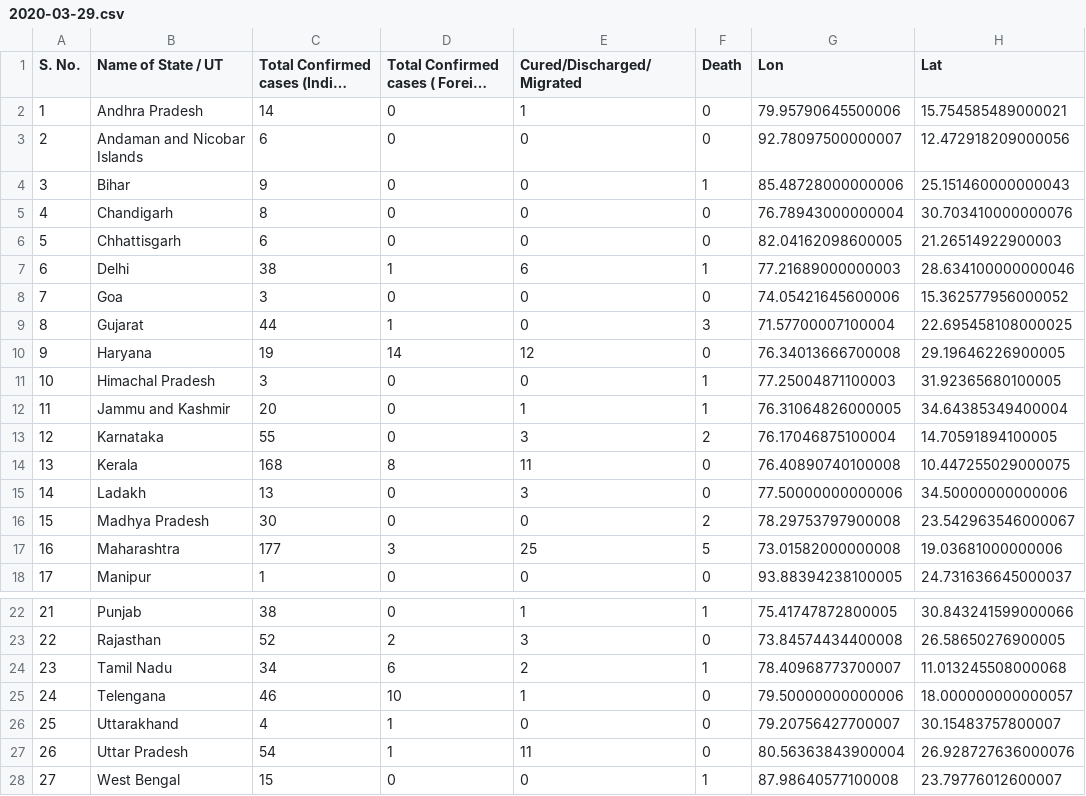
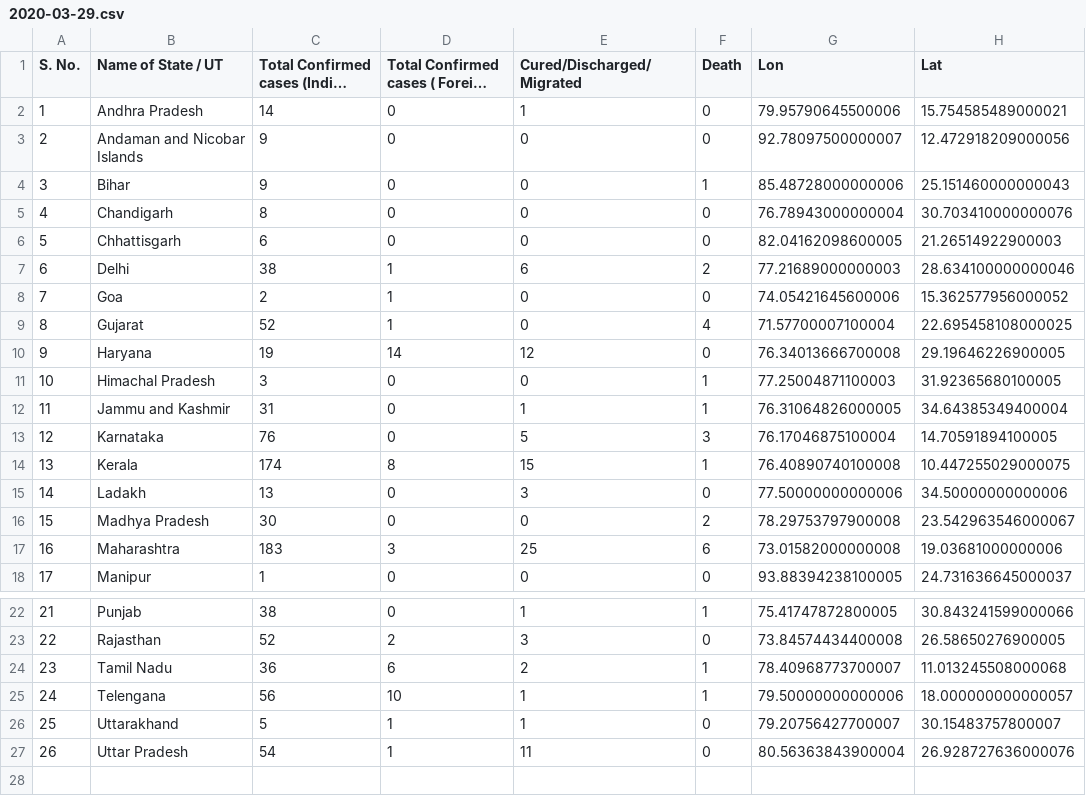
Before and after one commit to armsp/covid19.in, a CSV file: datasets/statewise_distribution/2020-03-29.csv, drawn as a sheet; only a part is shown, gaps mark what is left out; long unchanged cells end in …; the diff names each change by its address in the sheet, - before the commit and + after, or states it on an @@ line.

```diff
--- a/datasets/statewise_distribution/2020-03-29.csv
+++ b/datasets/statewise_distribution/2020-03-29.csv
-C3: 6
+C3: 9
-F7 (Death): 1
+F7 (Death): 2
-C8: 3
+C8: 2
-D8: 0
+D8: 1
-C9: 44
+C9: 52
-F9 (Death): 3
+F9 (Death): 4
-C12: 20
+C12: 31
-C13: 55
+C13: 76
-E13 (Cured/Discharged/Migrated): 3
+E13 (Cured/Discharged/Migrated): 5
-F13 (Death): 2
+F13 (Death): 3
-C14: 168
+C14: 174
-E14 (Cured/Discharged/Migrated): 11
+E14 (Cured/Discharged/Migrated): 15
-F14 (Death): 0
+F14 (Death): 1
-C17: 177
+C17: 183
-F17 (Death): 5
+F17 (Death): 6
-C24: 34
+C24: 36
-C25: 46
+C25: 56
-F25 (Death): 0
+F25 (Death): 1
-C26: 4
+C26: 5
-E26 (Cured/Discharged/Migrated): 0
+E26 (Cured/Discharged/Migrated): 1
-row 28: 27 | West Bengal | 15 | 0 | 0 | 1 | 87.98640577100008 | 23.79776012600007
```
Also changed, not shown: 3 other files.
